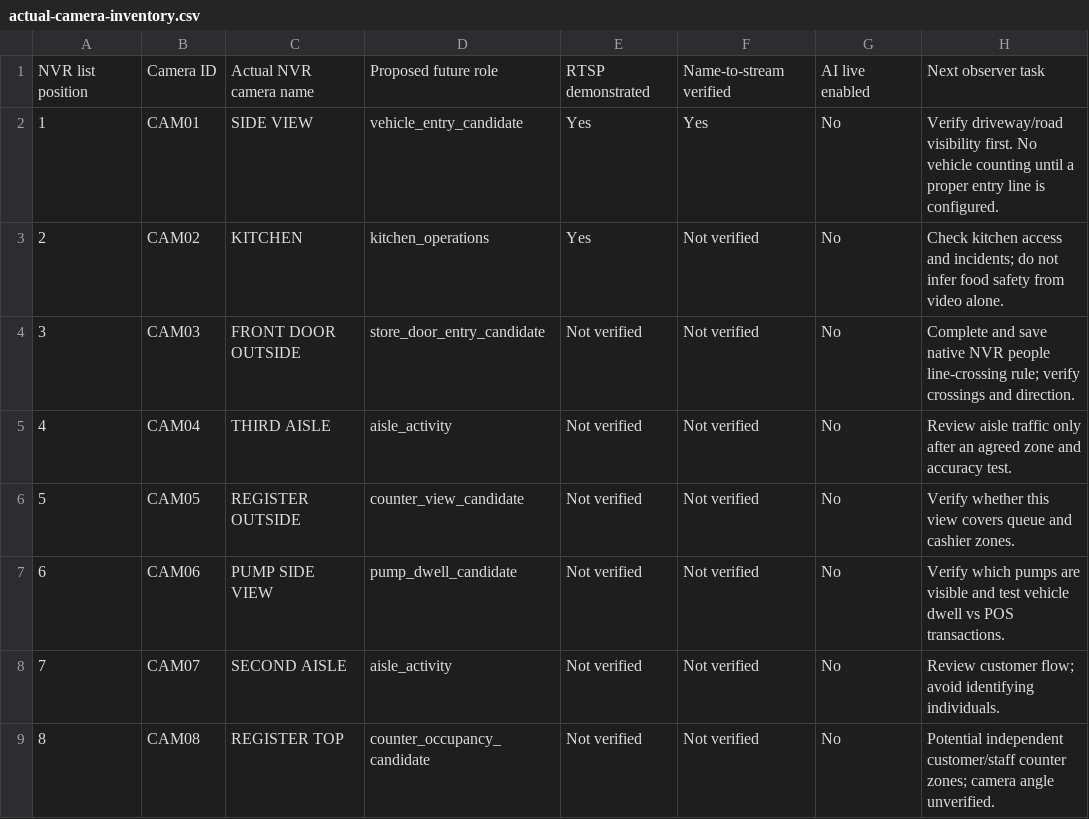
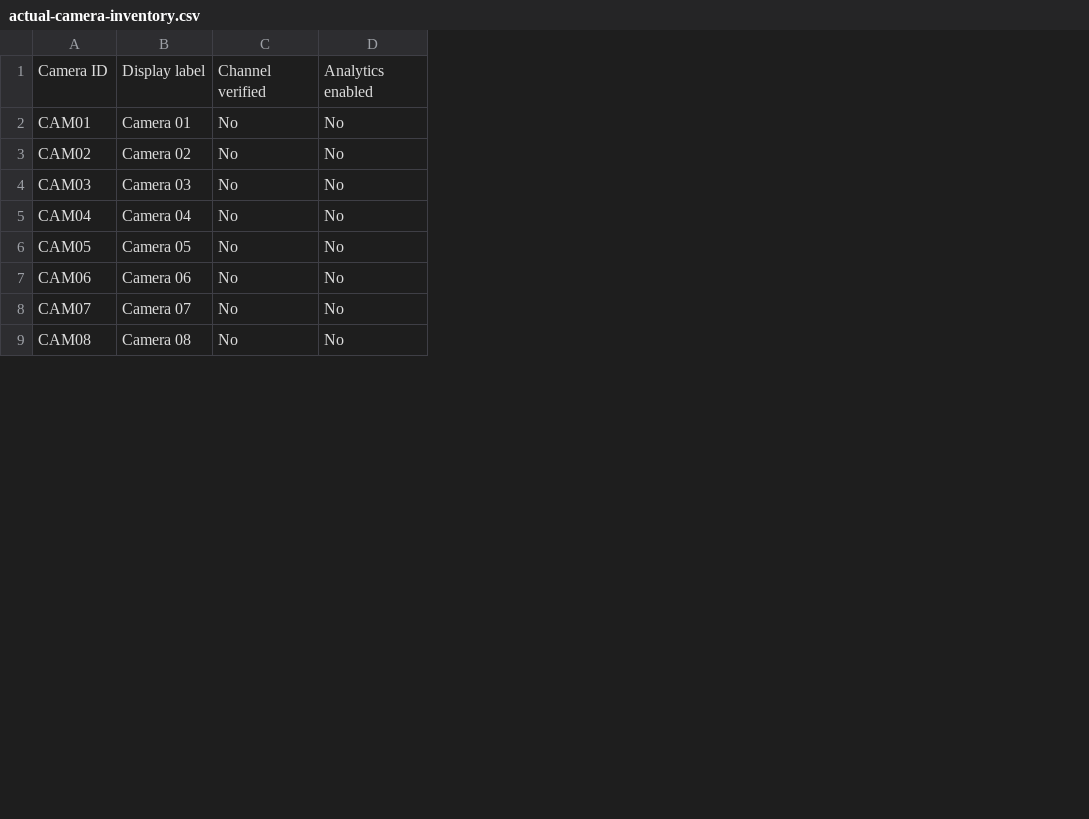
Before and after one commit to OMUniversalLLC/OM.AI, a CSV file: surveillance/actual-camera-inventory.csv, drawn as a sheet; only a part is shown; removed rows and columns are numbered as before the commit, all else as after; the diff names each change by its address in the sheet, - before the commit and + after, or states it on an @@ line.

Commit message:
Add dashboard website and vehicle monitor while keeping deployment details private

```diff
--- a/surveillance/actual-camera-inventory.csv
+++ b/surveillance/actual-camera-inventory.csv
-column A, rows 1-9: NVR list position | 1 | 2 | 3 | 4 | 5 | 6 | 7 | 8
-column C, rows 1-9: Actual NVR camera name | SIDE VIEW | KITCHEN | FRONT DOOR OUTSIDE | THIRD AISLE | REGISTER OUTSIDE | PUMP SIDE VIEW | SECOND AISLE | REGISTER TOP
-column D, rows 1-9: Proposed future role | vehicle_entry_candidate | kitchen_operations | store_door_entry_candidate | aisle_activity | counter_view_candidate | pump_dwell_candidate | aisle_activity | counter_occupancy_candidate
-column E, rows 1-9: RTSP demonstrated | Yes | Yes | Not verified | Not verified | Not verified | Not verified | Not verified | Not verified
-column F, rows 1-9: Name-to-stream verified | Yes | Not verified | Not verified | Not verified | Not verified | Not verified | Not verified | Not verified
+column B, rows 1-9: Display label | Camera 01 | Camera 02 | Camera 03 | Camera 04 | Camera 05 | Camera 06 | Camera 07 | Camera 08
-column H, rows 1-9: Next observer task | Verify driveway/road visibility first. No vehicle counting until a proper entry line is configured. | Check kitchen access and incidents; do not infer food safety from video alone. | Complete and save native NVR people line-crossing rule; verify crossings and direction. | Review aisle traffic only after an agreed zone and accuracy test. | Verify whether this view covers queue and cashier zones. | Verify which pumps are visible and test vehicle dwell vs POS transactions. | Review customer flow; avoid identifying individuals. | Potential independent customer/staff counter zones; camera angle unverified.
+column D, rows 1-9: Analytics enabled | No | No | No | No | No | No | No | No
-C1: AI live enabled
+C1: Channel verified
```
Also changed, not shown: 38 other files.
